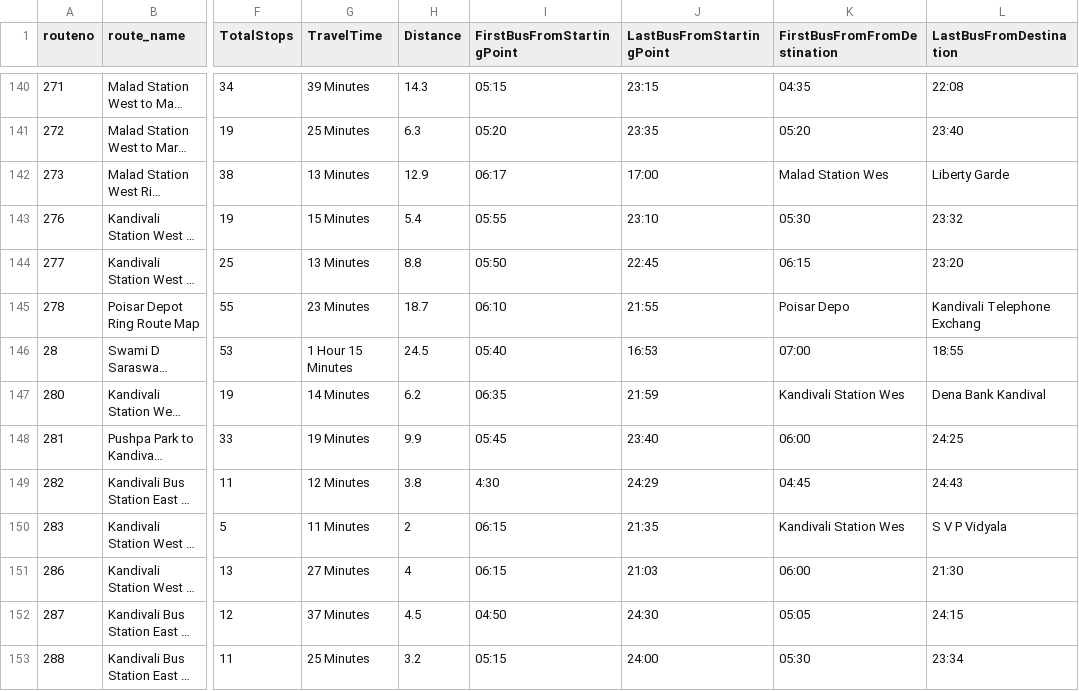
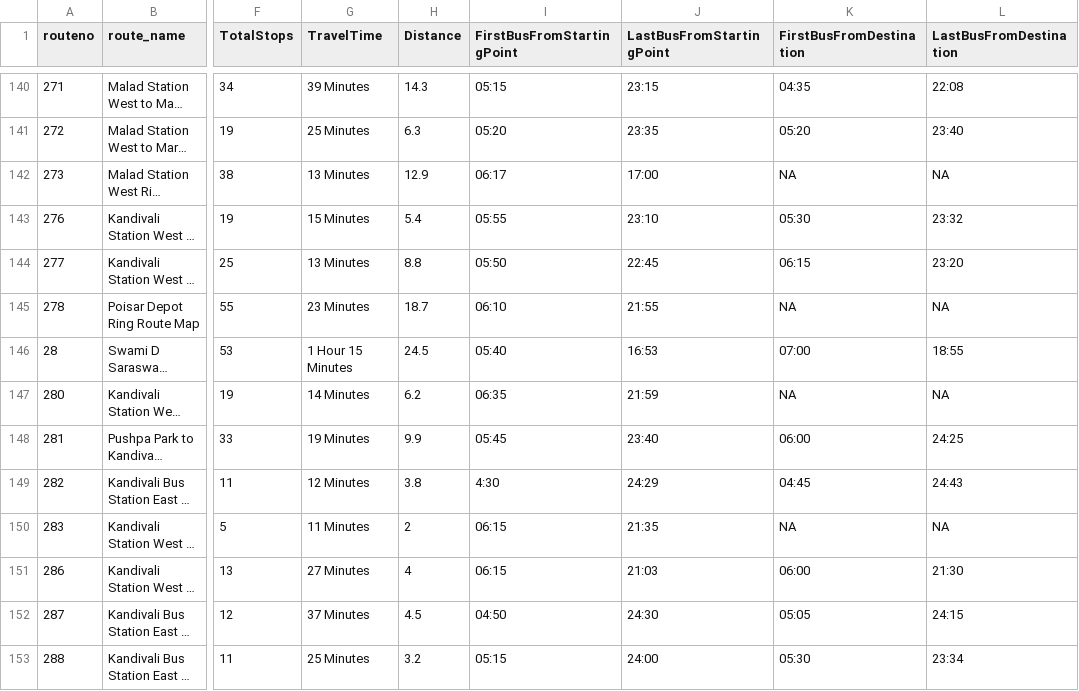
Before and after one commit to surbhi-bh/mumbai-bus-routes, a CSV file: data/allbusroutes.csv, drawn as a sheet; only a part is shown, gaps mark what is left out; long unchanged cells end in …; the diff covers the shown part only; the diff names each change by its address in the sheet, - before the commit and + after, or states it on an @@ line.

```diff
--- a/data/allbusroutes.csv
+++ b/data/allbusroutes.csv
-K1: FirstBusFromFromDestination
+K1: FirstBusFromDestination
-K142 (FirstBusFromDestination): Malad Station Wes
+K142 (FirstBusFromDestination): NA
-L142 (LastBusFromDestination): Liberty Garde
+L142 (LastBusFromDestination): NA
-K145 (FirstBusFromDestination): Poisar Depo
+K145 (FirstBusFromDestination): NA
-L145 (LastBusFromDestination): Kandivali Telephone Exchang
+L145 (LastBusFromDestination): NA
-K147 (FirstBusFromDestination): Kandivali Station Wes
+K147 (FirstBusFromDestination): NA
-L147 (LastBusFromDestination): Dena Bank Kandival
+L147 (LastBusFromDestination): NA
-K150 (FirstBusFromDestination): Kandivali Station Wes
+K150 (FirstBusFromDestination): NA
-L150 (LastBusFromDestination): S V P Vidyala
+L150 (LastBusFromDestination): NA
```
Also changed, not shown: 148 edited cells elsewhere in this file, 1 other file.
